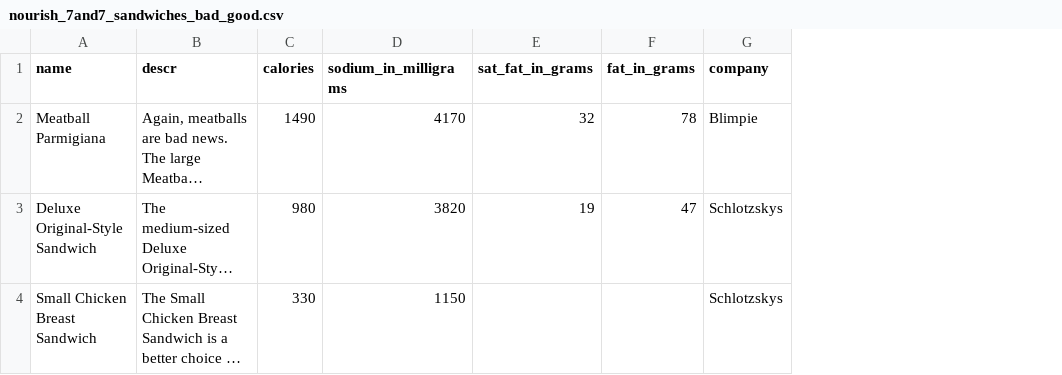
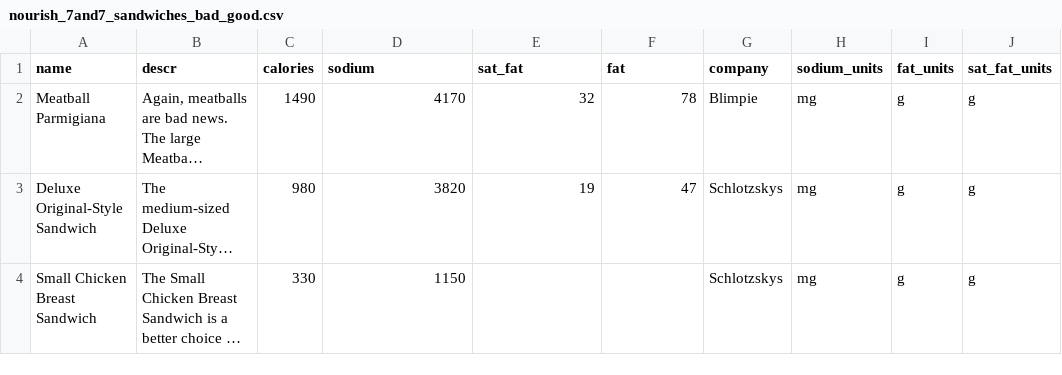
Before and after one commit to MonishaLakhotia/pandas_data_analytics, a CSV file: pandas_data_analytics/fast_food/clean_scripts/all_data/cleaned_data/nourish_7and7_sandwiches_bad_good.csv, drawn as a sheet; long unchanged cells end in …; the diff names each change by its address in the sheet, - before the commit and + after, or states it on an @@ line.

```diff
--- a/pandas_data_analytics/fast_food/clean_scripts/all_data/cleaned_data/nourish_7and7_sandwiches_bad_good.csv
+++ b/pandas_data_analytics/fast_food/clean_scripts/all_data/cleaned_data/nourish_7and7_sandwiches_bad_good.csv
+column H (sodium_units), rows 2-4: all mg
+column I (fat_units), rows 2-4: all g
+column J (sat_fat_units), rows 2-4: all g
-D1: sodium_in_milligrams
+D1: sodium
-E1: sat_fat_in_grams
+E1: sat_fat
-F1: fat_in_grams
+F1: fat
```
Also changed, not shown: pandas_data_analytics/fast_food/clean_scripts/all_data/cleaned_data/delish_highest_calorie_fast_food_restaurant_meals.csv, pandas_data_analytics/fast_food/clean_scripts/all_data/cleaned_data/el_pollo_loco.csv, 7 other files.
